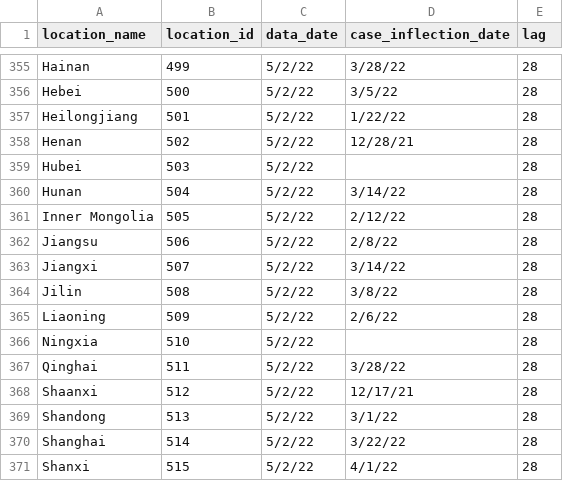
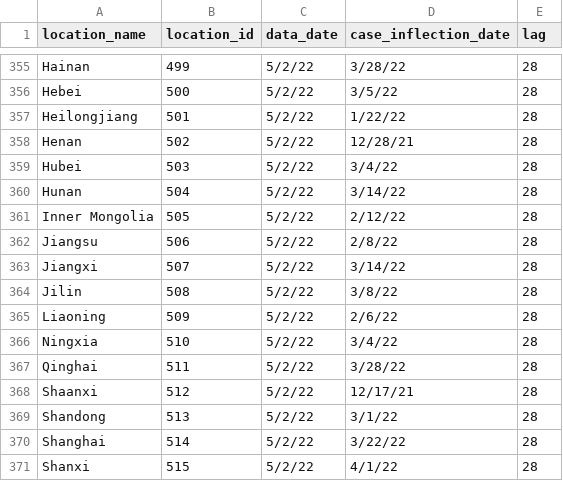
Before and after one commit to ihmeuw/covid-model-seiir-pipeline, a CSV file: src/covid_model_seiir_pipeline/pipeline/preprocessing/model/invasion_date_hardcodes.csv, drawn as a sheet; only a part is shown, gaps mark what is left out.

Commit message:
drop xinjiang cases; set invasion dates for all provinces; post-qc kappa mods

```diff
--- a/src/covid_model_seiir_pipeline/pipeline/preprocessing/model/invasion_date_hardcodes.csv
+++ b/src/covid_model_seiir_pipeline/pipeline/preprocessing/model/invasion_date_hardcodes.csv
@@ -358,3 +358,3 @@ Heilongjiang,501,5/2/22,1/22/22,28
 Henan,502,5/2/22,12/28/21,28
-Hubei,503,5/2/22,,28
+Hubei,503,5/2/22,3/4/22,28
 Hunan,504,5/2/22,3/14/22,28
@@ -365,3 +365,3 @@ Jilin,508,5/2/22,3/8/22,28
 Liaoning,509,5/2/22,2/6/22,28
-Ningxia,510,5/2/22,,28
+Ningxia,510,5/2/22,3/4/22,28
 Qinghai,511,5/2/22,3/28/22,28
```
Also changed, not shown: 8 other files.
